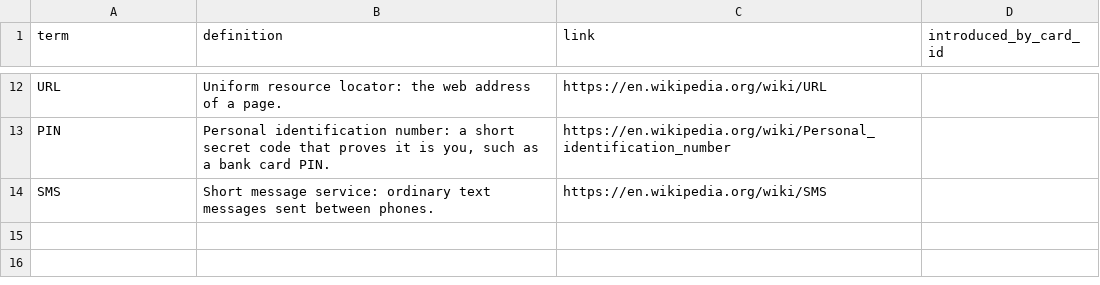
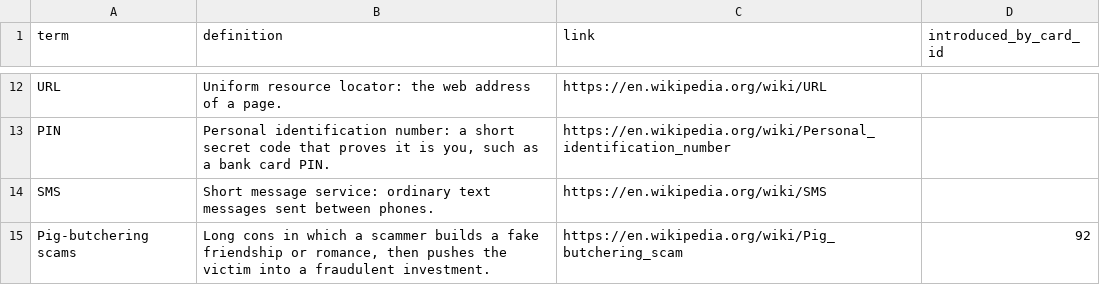
Before and after one commit to yaaddi-courses/scam-fraud-recognition, a CSV file: source/glossary.csv, drawn as a sheet; only a part is shown, gaps mark what is left out.

Commit message:
Update course content, glossary and validator (importer rules, escaped pipe, code-span word count)

```diff
--- a/source/glossary.csv
+++ b/source/glossary.csv
@@ -14 +14,2 @@ PIN,"Personal identification number: a short secret code that proves it is you,
 SMS,Short message service: ordinary text messages sent between phones.,https://en.wikipedia.org/wiki/SMS,
+Pig-butchering scams,"Long cons in which a scammer builds a fake friendship or romance, then pushes the victim into a fraudulent investment.",https://en.wikipedia.org/wiki/Pig_butchering_scam,92
```
Also changed, not shown: 1 other file.
